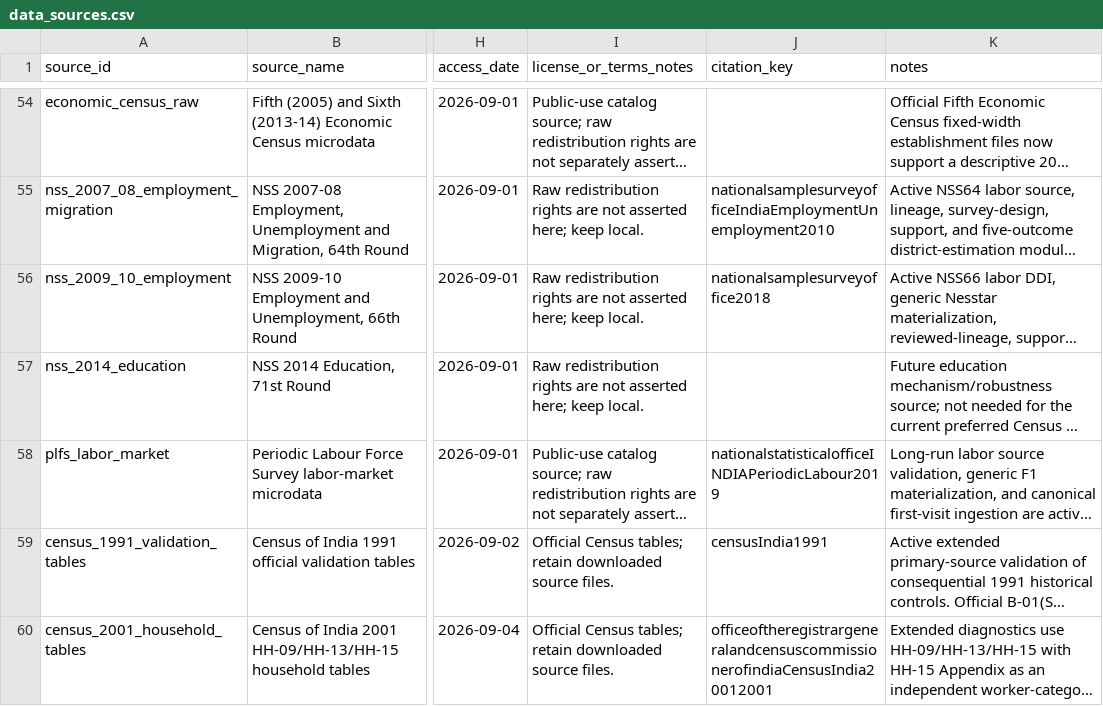
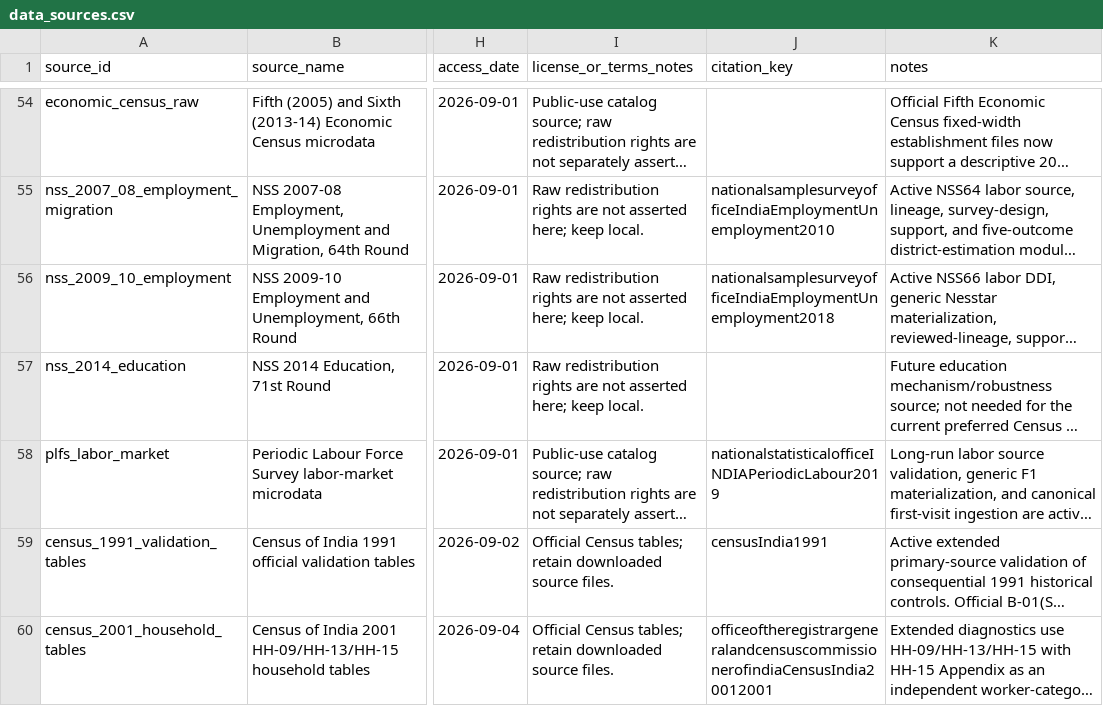
Before and after one commit to rishavbroy/emi-inequality-india, a CSV file: data/metadata/data_sources.csv, drawn as a sheet; only a part is shown, gaps mark what is left out; long unchanged cells end in …; the diff names each change by its address in the sheet, - before the commit and + after, or states it on an @@ line.

Commit message:
fix(bibliography): preserve metadata and repair citation URLs

```diff
--- a/data/metadata/data_sources.csv
+++ b/data/metadata/data_sources.csv
-J56 (citation_key): nationalsamplesurveyoffice2018
+J56 (citation_key): nationalsamplesurveyofficeIndiaEmploymentUnemployment2018
```
Also changed, not shown: data/metadata/checksums.csv, 6 other files.
